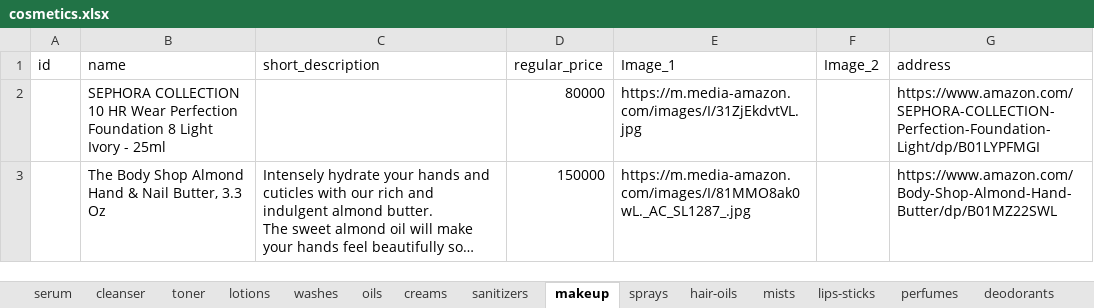
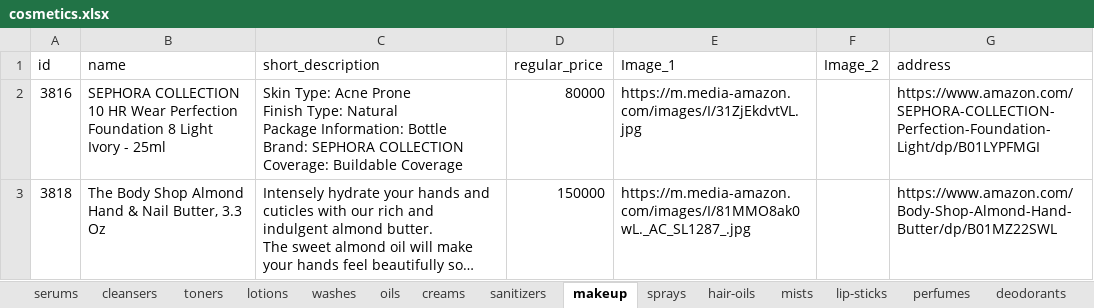
Before and after one commit to samuelitwaru/gquick-woocommmerce, an Excel workbook: sheets/cosmetics.xlsx, sheet makeup, drawn as a sheet; long unchanged cells end in …; values as stored, in another font and other column widths than the file's, no borders; ↵ is a line break in a cell; the diff names each change by its address in the sheet, - before the commit and + after, or states it on an @@ line.

```diff
--- a/sheets/cosmetics.xlsx (sheet makeup)
+++ b/sheets/cosmetics.xlsx (sheet makeup)
-sheet tab: serum
+sheet tab: serums
-sheet tab: cleanser
+sheet tab: cleansers
-sheet tab: toner
+sheet tab: toners
-sheet tab: lips-sticks
+sheet tab: lip-sticks
-A2 (id): (empty)
+A2 (id): 3816
-C2 (short_description): (empty)
+C2 (short_description): Skin Type: Acne Prone ↵ Finish Type: Natural ↵ Package Information: Bottle ↵ Brand: SEPHORA COLLECTION ↵ Coverage: Buildable Coverage
-A3 (id): (empty)
+A3 (id): 3818
```
Also changed, not shown: sheet deodorants, sheet lotions, sheet oils, sheet toners, sheet perfumes, sheet lip-sticks, 8 more sheets, sheets/accessories.xlsx, sheets/electronics.xlsx, 39 other files.
